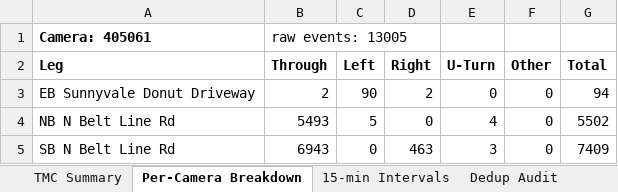
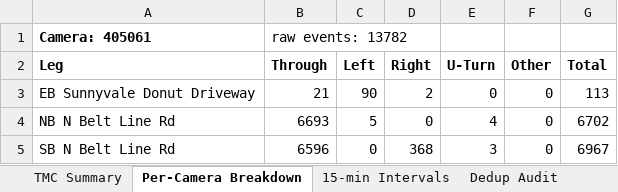
Before and after one commit to marshm100/intersection-counter, an Excel workbook: exports/study_2026-05-12/TMC_NBeltLineRd_SuunyvaleDonutDr_2026-05-12.xlsx, sheet Per-Camera Breakdown, drawn as a sheet; values as stored, in another font and other column widths than the file's, no borders; the diff names each change by its address in the sheet, - before the commit and + after, or states it on an @@ line.

```diff
--- a/exports/study_2026-05-12/TMC_NBeltLineRd_SuunyvaleDonutDr_2026-05-12.xlsx (sheet Per-Camera Breakdown)
+++ b/exports/study_2026-05-12/TMC_NBeltLineRd_SuunyvaleDonutDr_2026-05-12.xlsx (sheet Per-Camera Breakdown)
-B1 (Through): raw events: 13005
+B1 (Through): raw events: 13782
-B3 (Through): 2
+B3 (Through): 21
-G3 (Total): 94
+G3 (Total): 113
-B4 (Through): 5493
+B4 (Through): 6693
-G4 (Total): 5502
+G4 (Total): 6702
-B5 (Through): 6943
+B5 (Through): 6596
-D5 (Right): 463
+D5 (Right): 368
-G5 (Total): 7409
+G5 (Total): 6967
```
Also changed, not shown: sheet 15-min Intervals, sheet TMC Summary, sheet Dedup Audit, exports/study_2026-05-12/TMC_NBeltLineRd_BarnesBridgeRd_2026-05-12.xlsx, exports/study_2026-05-12/TMC_NBeltLineRd_ETownEastBlvd_2026-05-12.xlsx, 3 other files.
